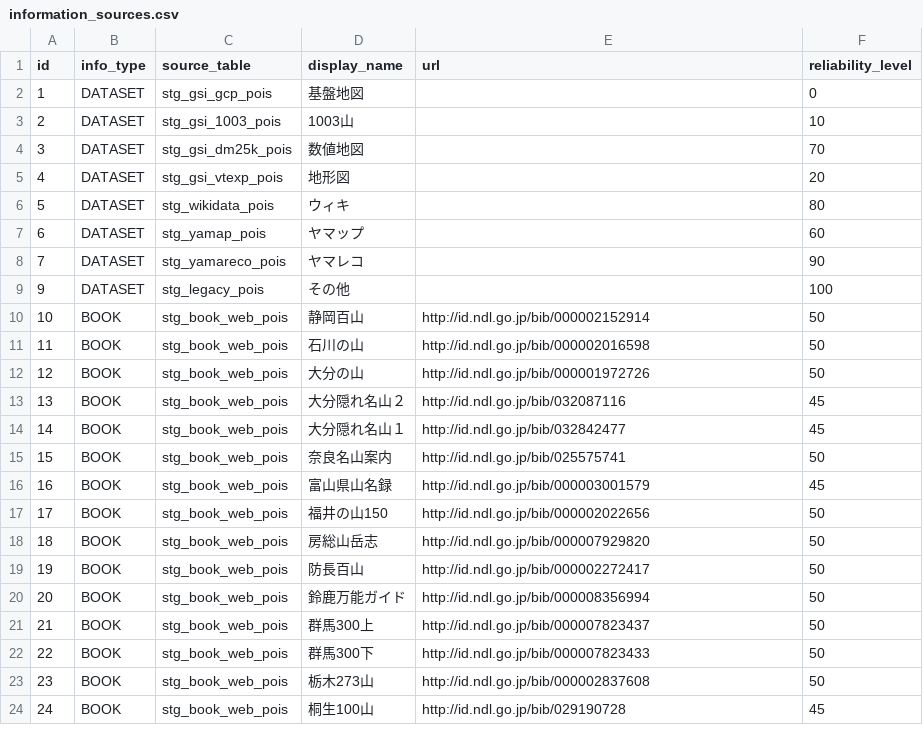
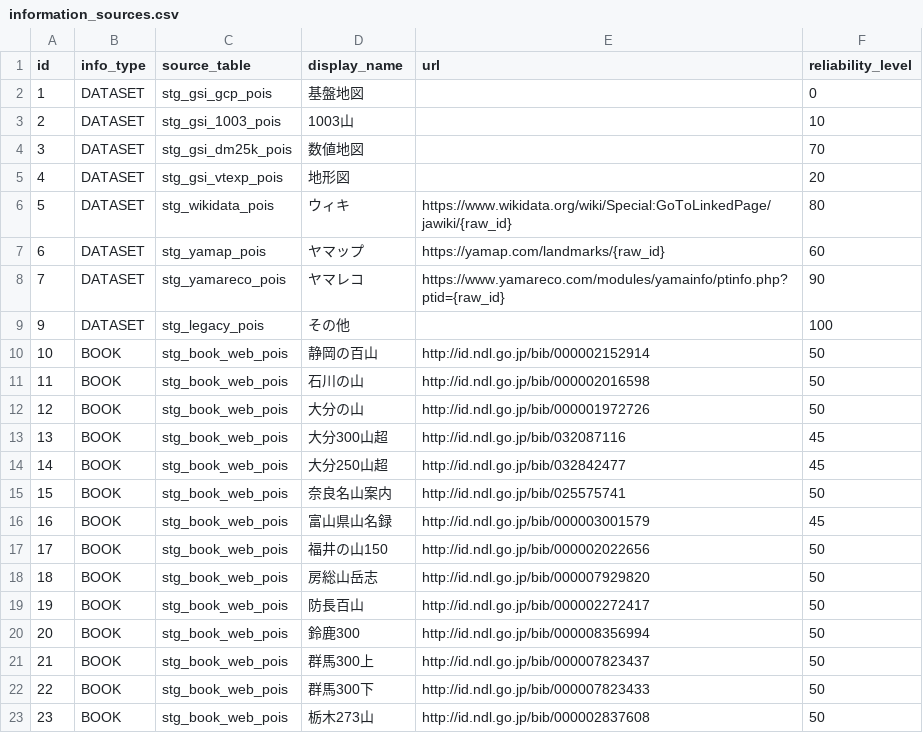
Before and after one commit to yama-db/core, a CSV file: data_sources/book_web/raw/information_sources.csv, drawn as a sheet; only a part is shown; the shorter side is filled out with more unchanged rows.

Commit message:
add template urls

```diff
--- a/data_sources/book_web/raw/information_sources.csv
+++ b/data_sources/book_web/raw/information_sources.csv
@@ -5,11 +5,11 @@ id,info_type,source_table,display_name,url,reliability_level
 4,DATASET,stg_gsi_vtexp_pois,地形図,,20
-5,DATASET,stg_wikidata_pois,ウィキ,,80
-6,DATASET,stg_yamap_pois,ヤマップ,,60
-7,DATASET,stg_yamareco_pois,ヤマレコ,,90
+5,DATASET,stg_wikidata_pois,ウィキ,https://www.wikidata.org/wiki/Special:GoToLinkedPage/jawiki/{raw_id},80
+6,DATASET,stg_yamap_pois,ヤマップ,https://yamap.com/landmarks/{raw_id},60
+7,DATASET,stg_yamareco_pois,ヤマレコ,https://www.yamareco.com/modules/yamainfo/ptinfo.php?ptid={raw_id},90
 9,DATASET,stg_legacy_pois,その他,,100
-10,BOOK,stg_book_web_pois,静岡百山,http://id.ndl.go.jp/bib/000002152914,50
+10,BOOK,stg_book_web_pois,静岡の百山,http://id.ndl.go.jp/bib/000002152914,50
 11,BOOK,stg_book_web_pois,石川の山,http://id.ndl.go.jp/bib/000002016598,50
 12,BOOK,stg_book_web_pois,大分の山,http://id.ndl.go.jp/bib/000001972726,50
-13,BOOK,stg_book_web_pois,大分隠れ名山２,http://id.ndl.go.jp/bib/032087116,45
-14,BOOK,stg_book_web_pois,大分隠れ名山１,http://id.ndl.go.jp/bib/032842477,45
+13,BOOK,stg_book_web_pois,大分300山超,http://id.ndl.go.jp/bib/032087116,45
+14,BOOK,stg_book_web_pois,大分250山超,http://id.ndl.go.jp/bib/032842477,45
 15,BOOK,stg_book_web_pois,奈良名山案内,http://id.ndl.go.jp/bib/025575741,50
@@ -19,3 +19,3 @@ id,info_type,source_table,display_name,url,reliability_level
 19,BOOK,stg_book_web_pois,防長百山,http://id.ndl.go.jp/bib/000002272417,50
-20,BOOK,stg_book_web_pois,鈴鹿万能ガイド,http://id.ndl.go.jp/bib/000008356994,50
+20,BOOK,stg_book_web_pois,鈴鹿300,http://id.ndl.go.jp/bib/000008356994,50
 21,BOOK,stg_book_web_pois,群馬300上,http://id.ndl.go.jp/bib/000007823437,50
```
